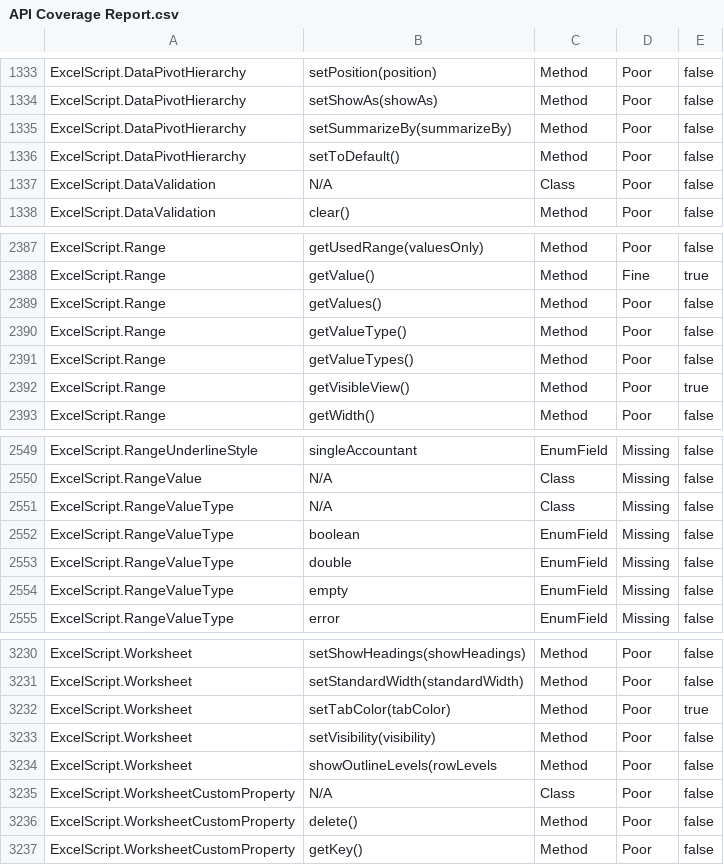
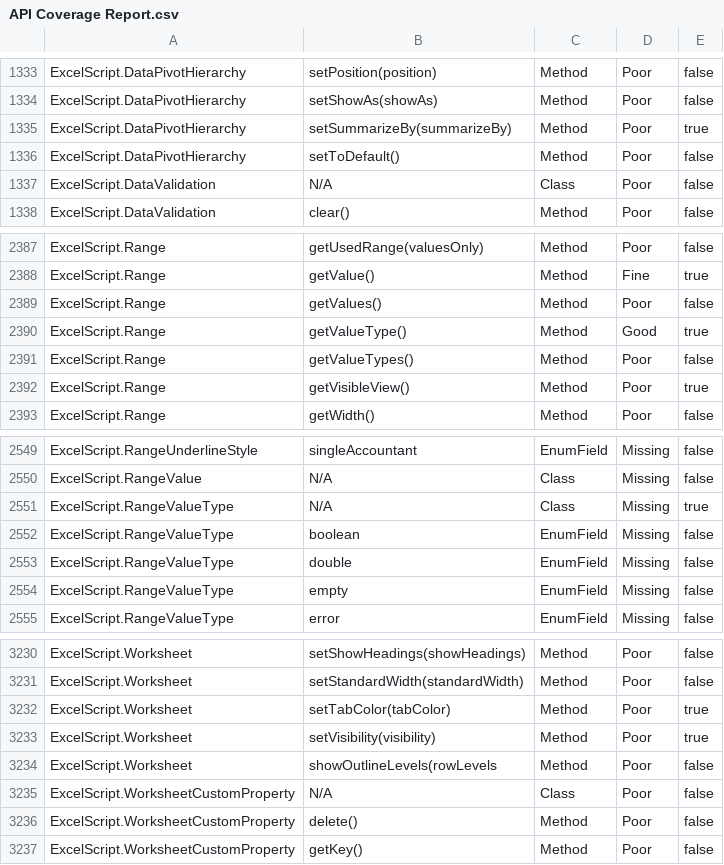
Before and after one commit to OfficeDev/office-scripts-docs-reference, a CSV file: generate-docs/tools/API Coverage Report.csv, drawn as a sheet; only a part is shown, gaps mark what is left out.

```diff
--- a/generate-docs/tools/API Coverage Report.csv
+++ b/generate-docs/tools/API Coverage Report.csv
@@ -1334,3 +1334,3 @@ ExcelScript.DataPivotHierarchy,setPosition(position),Method,Poor,false
 ExcelScript.DataPivotHierarchy,setShowAs(showAs),Method,Poor,false
-ExcelScript.DataPivotHierarchy,setSummarizeBy(summarizeBy),Method,Poor,false
+ExcelScript.DataPivotHierarchy,setSummarizeBy(summarizeBy),Method,Poor,true
 ExcelScript.DataPivotHierarchy,setToDefault(),Method,Poor,false
@@ -2389,3 +2389,3 @@ ExcelScript.Range,getValue(),Method,Fine,true
 ExcelScript.Range,getValues(),Method,Poor,false
-ExcelScript.Range,getValueType(),Method,Poor,false
+ExcelScript.Range,getValueType(),Method,Good,true
 ExcelScript.Range,getValueTypes(),Method,Poor,false
@@ -2550,3 +2550,3 @@ ExcelScript.RangeUnderlineStyle,singleAccountant,EnumField,Missing,false
 ExcelScript.RangeValue,N/A,Class,Missing,false
-ExcelScript.RangeValueType,N/A,Class,Missing,false
+ExcelScript.RangeValueType,N/A,Class,Missing,true
 ExcelScript.RangeValueType,boolean,EnumField,Missing,false
@@ -3232,3 +3232,3 @@ ExcelScript.Worksheet,setStandardWidth(standardWidth),Method,Poor,false
 ExcelScript.Worksheet,setTabColor(tabColor),Method,Poor,true
-ExcelScript.Worksheet,setVisibility(visibility),Method,Poor,false
+ExcelScript.Worksheet,setVisibility(visibility),Method,Poor,true
 ExcelScript.Worksheet,showOutlineLevels(rowLevels,Method,Poor,false
```
Also changed, not shown: 6 other files.
